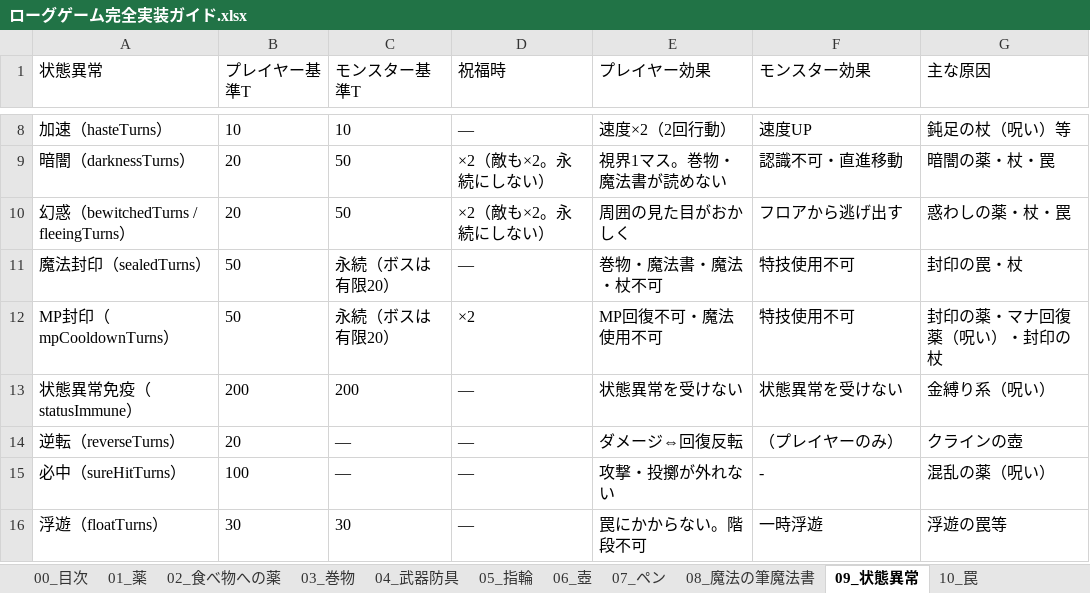
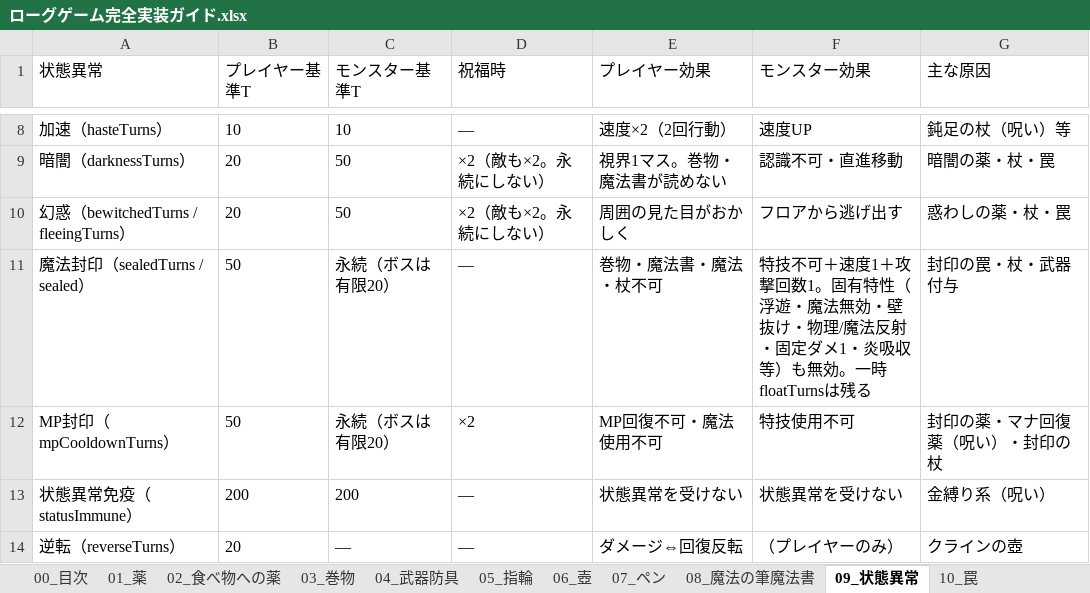
Before and after one commit to akechiment-commits/Rogue, an Excel workbook: ローグゲーム完全実装ガイド.xlsx, sheet 09_状態異常, drawn as a sheet; only a part is shown, gaps mark what is left out; the shorter side is filled out with more unchanged rows; values as stored, in another font and other column widths than the file's, no borders; the diff names each change by its address in the sheet, - before the commit and + after, or states it on an @@ line.

Commit message:
Strengthen seal: disable innate monster traits while sealed.

```diff
--- a/ローグゲーム完全実装ガイド.xlsx (sheet 09_状態異常)
+++ b/ローグゲーム完全実装ガイド.xlsx (sheet 09_状態異常)
-A11 (状態異常): 魔法封印（sealedTurns）
+A11 (状態異常): 魔法封印（sealedTurns / sealed）
-F11 (モンスター効果): 特技使用不可
+F11 (モンスター効果): 特技不可＋速度1＋攻撃回数1。固有特性（浮遊・魔法無効・壁抜け・物理/魔法反射・固定ダメ1・炎吸収等）も無効。一時floatTurnsは残る
-G11 (主な原因): 封印の罠・杖
+G11 (主な原因): 封印の罠・杖・武器付与
```
Also changed, not shown: sheet 14_大箱, 9 other files.
